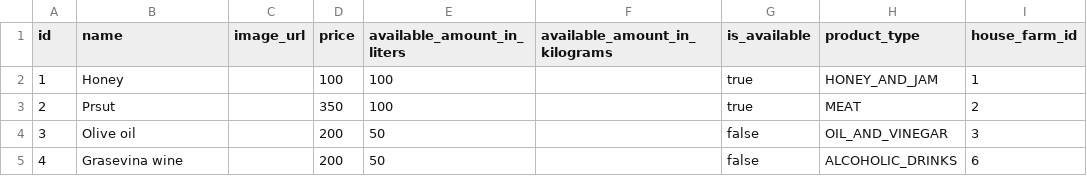
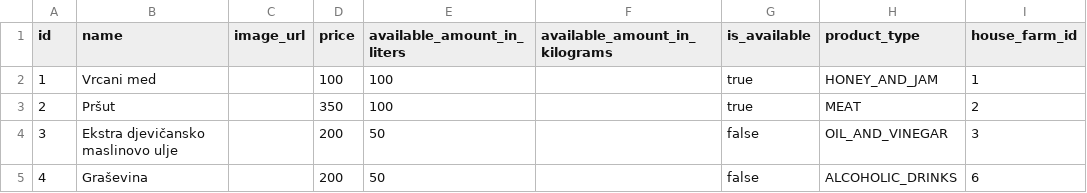
Before and after one commit to mstuban/opgapp, a CSV file: src/main/resources/config/liquibase/data/product.csv, drawn as a sheet.

```diff
--- a/src/main/resources/config/liquibase/data/product.csv
+++ b/src/main/resources/config/liquibase/data/product.csv
@@ -1,5 +1,5 @@
 id;name;image_url;price;available_amount_in_liters;available_amount_in_kilograms;is_available;product_type;house_farm_id
-1;Honey;;100;100;;true;HONEY_AND_JAM;1
-2;Prsut;;350;100;;true;MEAT;2
-3;Olive oil;;200;50;;false;OIL_AND_VINEGAR;3
-4;Grasevina wine;;200;50;;false;ALCOHOLIC_DRINKS;6
+1;Vrcani med;;100;100;;true;HONEY_AND_JAM;1
+2;Pršut;;350;100;;true;MEAT;2
+3;Ekstra djevičansko maslinovo ulje;;200;50;;false;OIL_AND_VINEGAR;3
+4;Graševina;;200;50;;false;ALCOHOLIC_DRINKS;6
```
Also changed, not shown: src/main/resources/config/liquibase/data/location.csv, 37 other files.
